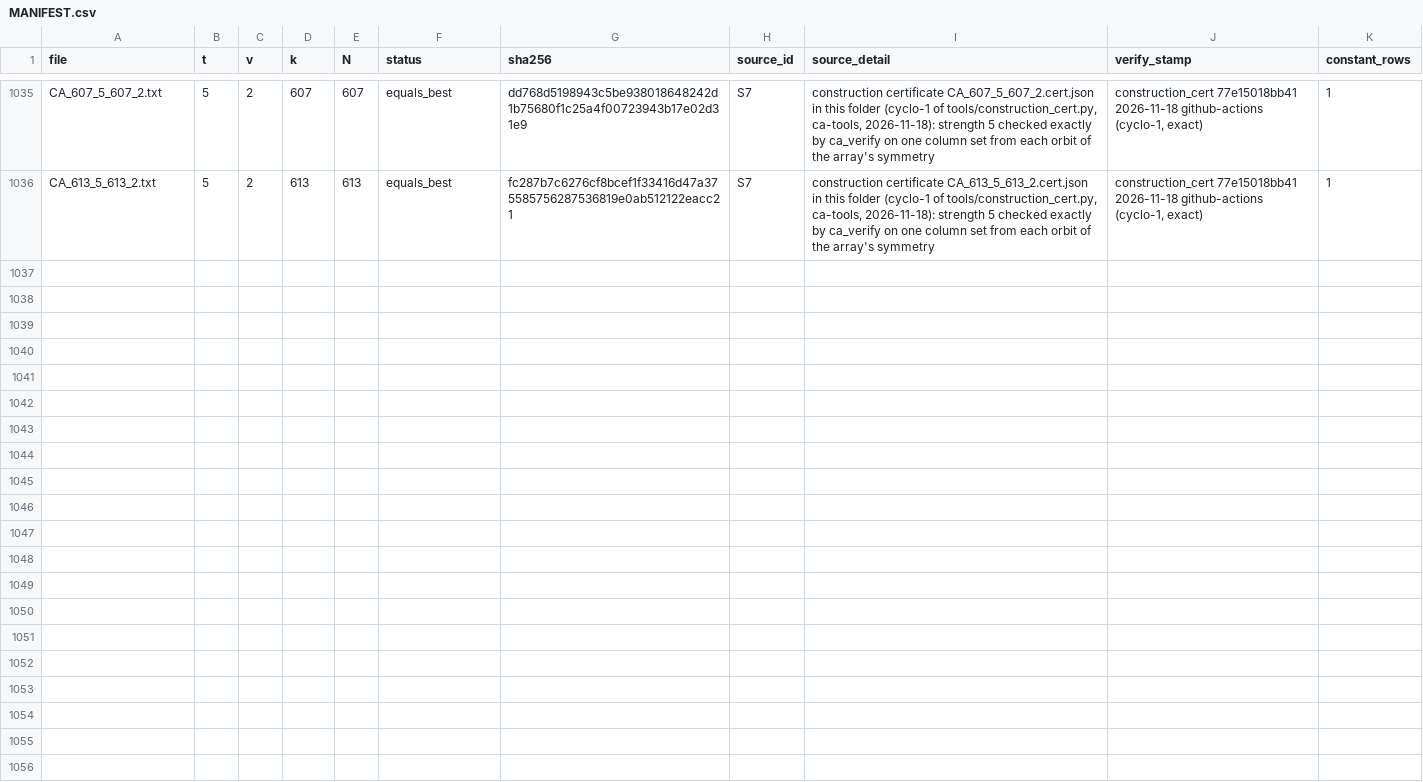
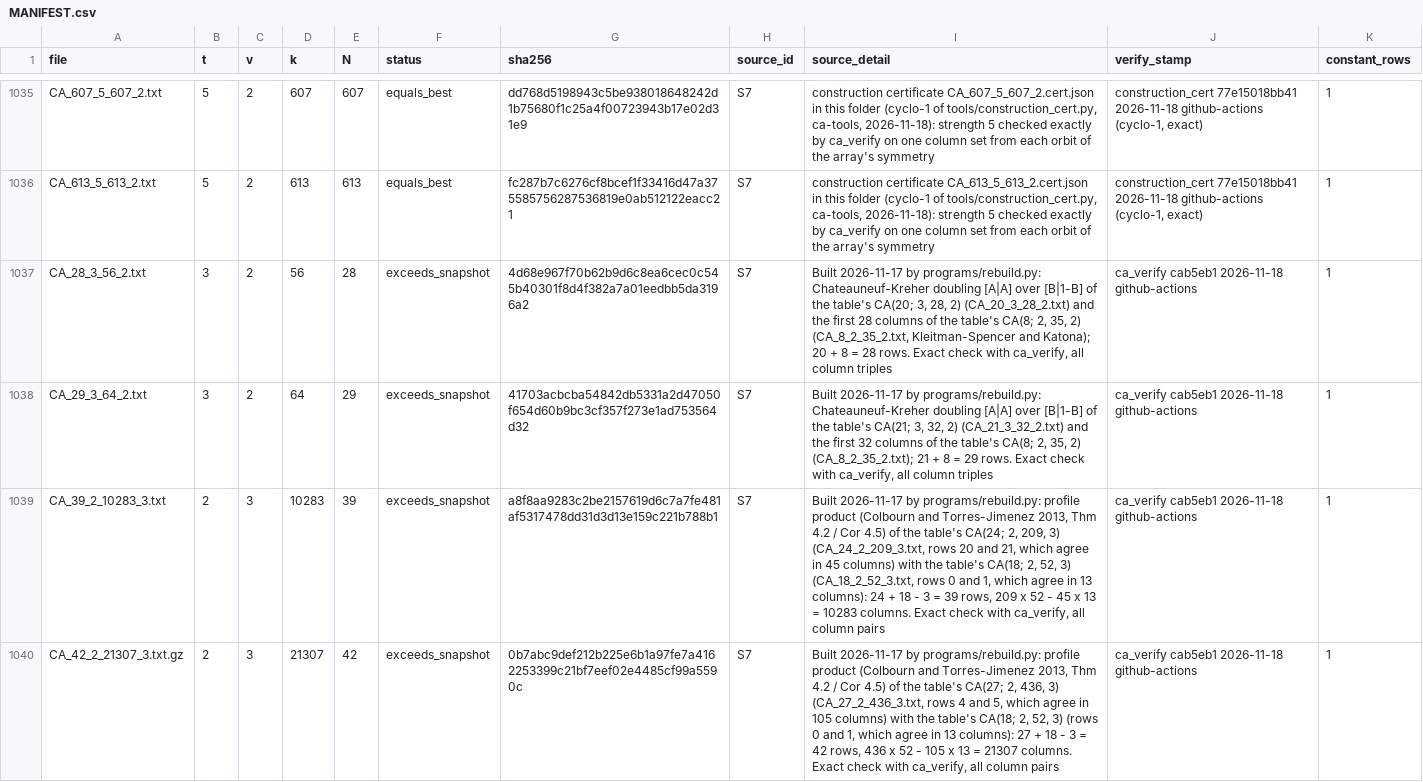
Before and after one commit to Justus42/ca-tools, a CSV file: table/MANIFEST.csv, drawn as a sheet; only a part is shown, gaps mark what is left out.

```diff
--- a/table/MANIFEST.csv
+++ b/table/MANIFEST.csv
@@ -1036 +1036,5 @@
 "CA_613_5_613_2.txt",5,2,613,613,"equals_best","fc287b7c6276cf8bcef1f33416d47a375585756287536819e0ab512122eacc21","S7","construction certificate CA_613_5_613_2.cert.json in this folder (cyclo-1 of tools/construction_cert.py, ca-tools, 2026-11-18): strength 5 checked exactly by ca_verify on one column set from each orbit of the array's symmetry","construction_cert 77e15018bb41 2026-11-18 github-actions (cyclo-1, exact)",1
+"CA_28_3_56_2.txt",3,2,56,28,"exceeds_snapshot","4d68e967f70b62b9d6c8ea6cec0c545b40301f8d4f382a7a01eedbb5da3196a2","S7","Built 2026-11-17 by programs/rebuild.py: Chateauneuf-Kreher doubling [A|A] over [B|1-B] of the table's CA(20; 3, 28, 2) (CA_20_3_28_2.txt) and the first 28 columns of the table's CA(8; 2, 35, 2) (CA_8_2_35_2.txt, Kleitman-Spencer and Katona); 20 + 8 = 28 rows. Exact check with ca_verify, all column triples","ca_verify cab5eb1 2026-11-18 github-actions",1
+"CA_29_3_64_2.txt",3,2,64,29,"exceeds_snapshot","41703acbcba54842db5331a2d47050f654d60b9bc3cf357f273e1ad753564d32","S7","Built 2026-11-17 by programs/rebuild.py: Chateauneuf-Kreher doubling [A|A] over [B|1-B] of the table's CA(21; 3, 32, 2) (CA_21_3_32_2.txt) and the first 32 columns of the table's CA(8; 2, 35, 2) (CA_8_2_35_2.txt); 21 + 8 = 29 rows. Exact check with ca_verify, all column triples","ca_verify cab5eb1 2026-11-18 github-actions",1
+"CA_39_2_10283_3.txt",2,3,10283,39,"exceeds_snapshot","a8f8aa9283c2be2157619d6c7a7fe481af5317478dd31d3d13e159c221b788b1","S7","Built 2026-11-17 by programs/rebuild.py: profile product (Colbourn and Torres-Jimenez 2013, Thm 4.2 / Cor 4.5) of the table's CA(24; 2, 209, 3) (CA_24_2_209_3.txt, rows 20 and 21, which agree in 45 columns) with the table's CA(18; 2, 52, 3) (CA_18_2_52_3.txt, rows 0 and 1, which agree in 13 columns): 24 + 18 - 3 = 39 rows, 209 x 52 - 45 x 13 = 10283 columns. Exact check with ca_verify, all column pairs","ca_verify cab5eb1 2026-11-18 github-actions",1
+"CA_42_2_21307_3.txt.gz",2,3,21307,42,"exceeds_snapshot","0b7abc9def212b225e6b1a97fe7a4162253399c21bf7eef02e4485cf99a5590c","S7","Built 2026-11-17 by programs/rebuild.py: profile product (Colbourn and Torres-Jimenez 2013, Thm 4.2 / Cor 4.5) of the table's CA(27; 2, 436, 3) (CA_27_2_436_3.txt, rows 4 and 5, which agree in 105 columns) with the table's CA(18; 2, 52, 3) (rows 0 and 1, which agree in 13 columns): 27 + 18 - 3 = 42 rows, 436 x 52 - 105 x 13 = 21307 columns. Exact check with ca_verify, all column pairs","ca_verify cab5eb1 2026-11-18 github-actions",1
```
Also changed, not shown: table/EXTERNAL.csv, table/derived.csv, 12 other files.
